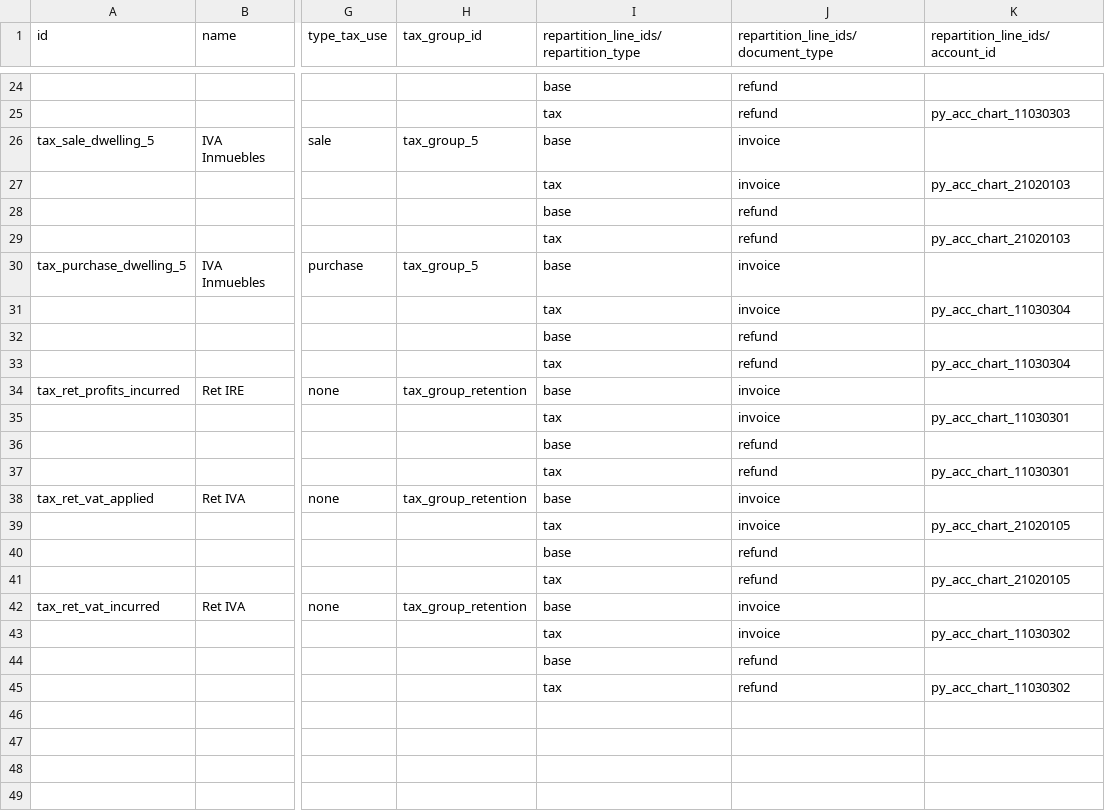
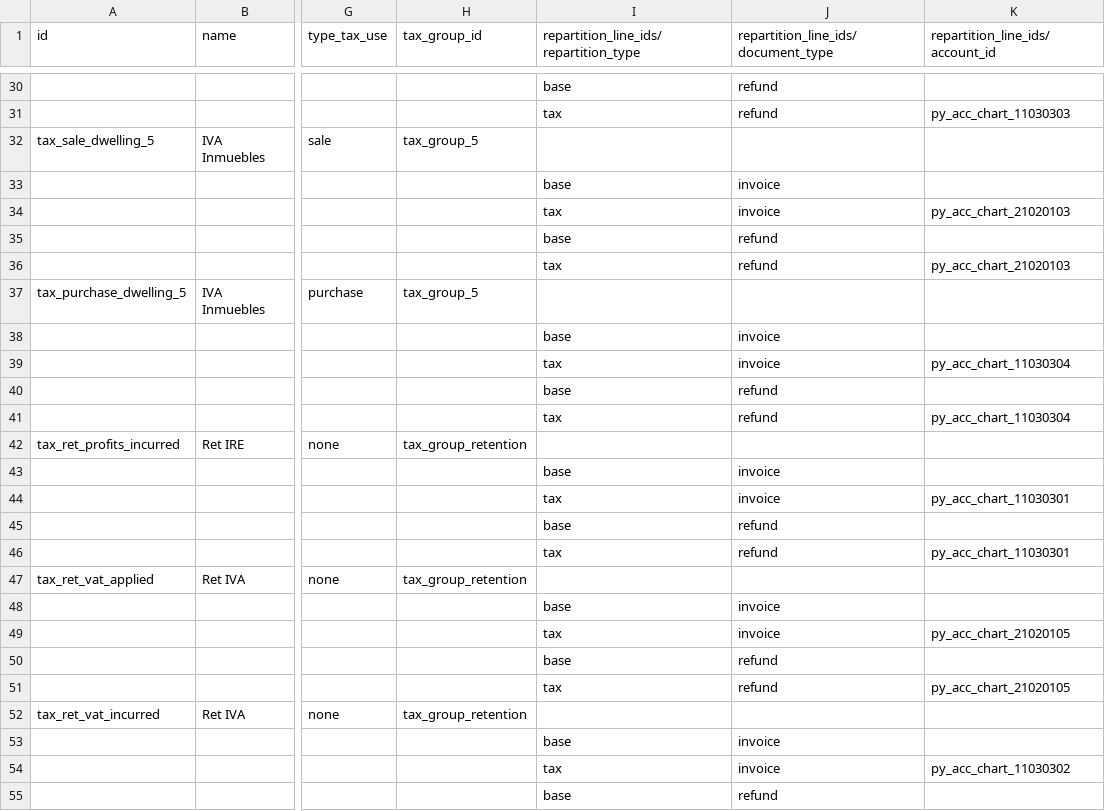
Before and after one commit to frodri12/Odoo_18_General, a CSV file: l10n_avatar_account_py/data/template/account.tax-py_base.csv, drawn as a sheet; only a part is shown, gaps mark what is left out; the shorter side is filled out with more unchanged rows; addresses are those after the commit; rows hold the shown columns only; the diff covers the shown part only; the diff names each change by its address in the sheet, - before the commit and + after, or states it on an @@ line.

```diff
--- a/l10n_avatar_account_py/data/template/account.tax-py_base.csv
+++ b/l10n_avatar_account_py/data/template/account.tax-py_base.csv
-I32: base
+I32: (empty)
-J32: invoice
+J32: (empty)
+row 33:  |  |  |  | base | invoice
-I37: base
+I37: (empty)
-J37: invoice
+J37: (empty)
+row 38:  |  |  |  | base | invoice
-I42: base
+I42: (empty)
-J42: invoice
+J42: (empty)
+row 43:  |  |  |  | base | invoice
-I47: base
+I47: (empty)
-J47: invoice
+J47: (empty)
+row 48:  |  |  |  | base | invoice
-I52: base
+I52: (empty)
-J52: invoice
+J52: (empty)
+row 53:  |  |  |  | base | invoice
```
Also changed, not shown: 6 added rows and 12 edited cells elsewhere in this file.
